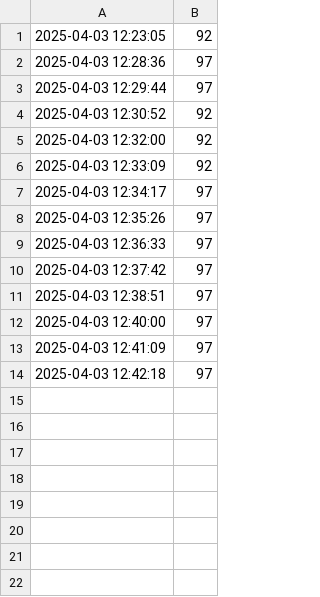
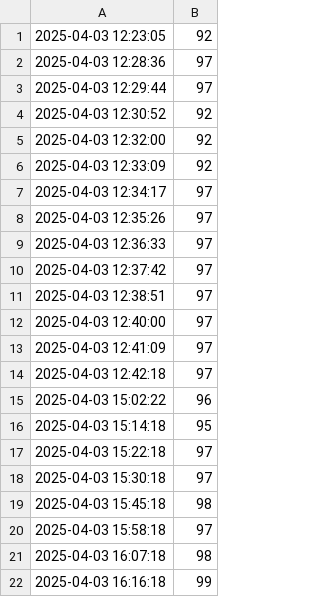
Before and after one commit to itzkarthik01/aqi-scraper, a CSV file: aqi_data.csv, drawn as a sheet.

Commit message:
Update aqi_data.csv

```diff
--- a/aqi_data.csv
+++ b/aqi_data.csv
@@ -14 +14,9 @@
 2025-04-03 12:42:18,97
+2025-04-03 15:02:22,96
+2025-04-03 15:14:18,95
+2025-04-03 15:22:18,97
+2025-04-03 15:30:18,97
+2025-04-03 15:45:18,98
+2025-04-03 15:58:18,97
+2025-04-03 16:07:18,98
+2025-04-03 16:16:18,99
```
